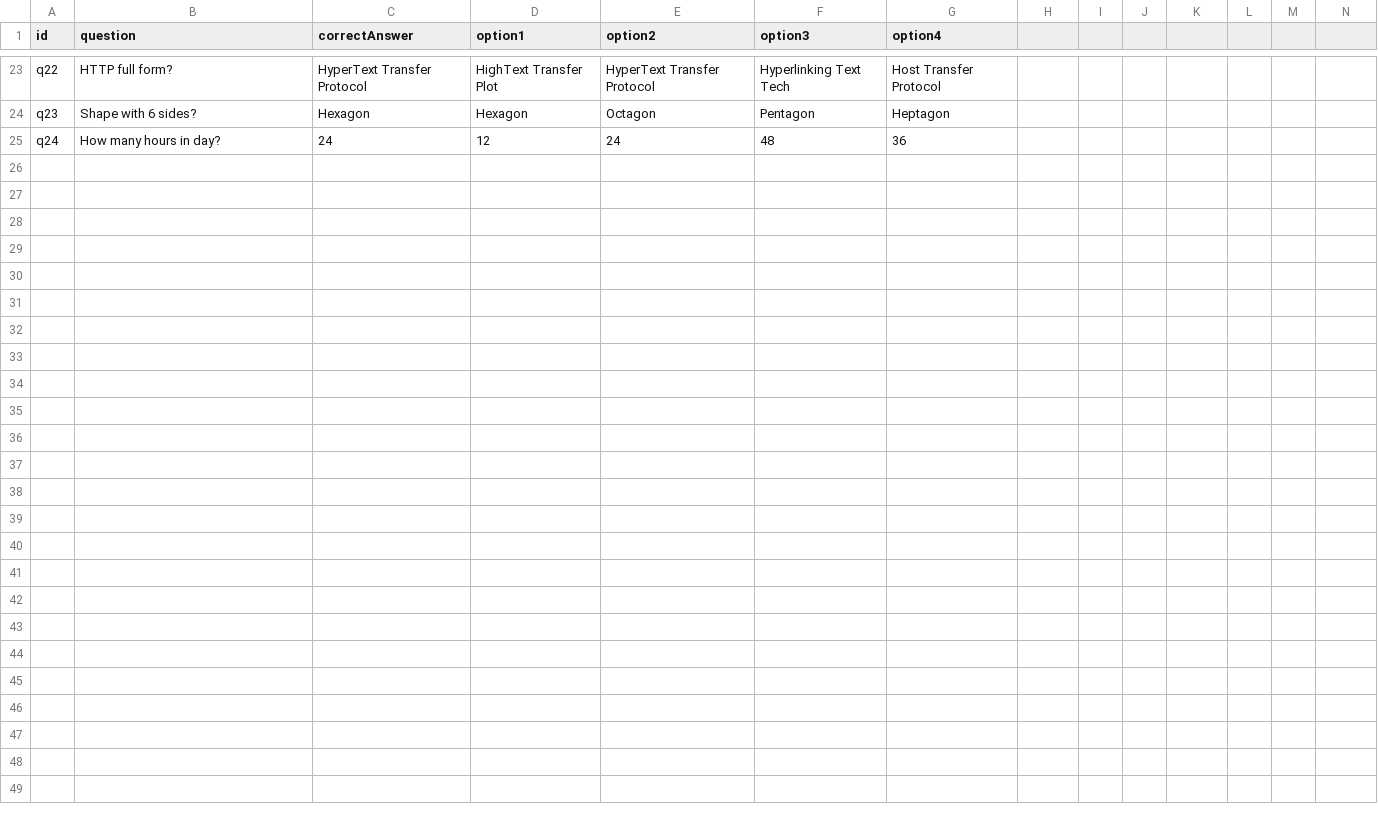
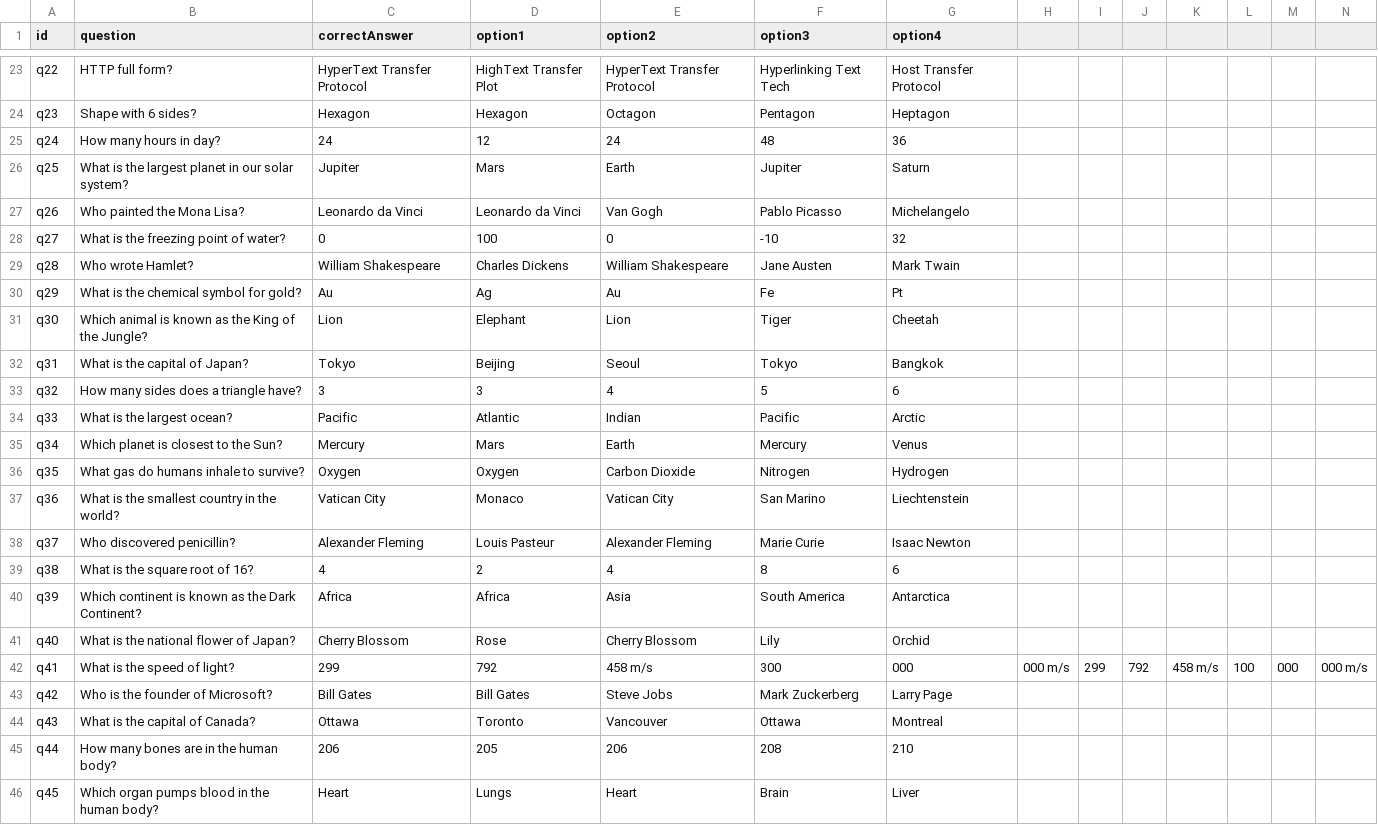
Before and after one commit to DandRook/final_term_proj, a CSV file: questions.csv, drawn as a sheet; only a part is shown, gaps mark what is left out; rows hold the shown columns only; the diff names each change by its address in the sheet, - before the commit and + after, or states it on an @@ line.

Commit message:
Update questions.csv

```diff
--- a/questions.csv
+++ b/questions.csv
+row 26: q25 | What is the largest planet in our solar system? | Jupiter | Mars | Earth | Jupiter | Saturn
+row 27: q26 | Who painted the Mona Lisa? | Leonardo da Vinci | Leonardo da Vinci | Van Gogh | Pablo Picasso | Michelangelo
+row 28: q27 | What is the freezing point of water? | 0 | 100 | 0 | -10 | 32
+row 29: q28 | Who wrote Hamlet? | William Shakespeare | Charles Dickens | William Shakespeare | Jane Austen | Mark Twain
+row 30: q29 | What is the chemical symbol for gold? | Au | Ag | Au | Fe | Pt
+row 31: q30 | Which animal is known as the King of the Jungle? | Lion | Elephant | Lion | Tiger | Cheetah
+row 32: q31 | What is the capital of Japan? | Tokyo | Beijing | Seoul | Tokyo | Bangkok
+row 33: q32 | How many sides does a triangle have? | 3 | 3 | 4 | 5 | 6
+row 34: q33 | What is the largest ocean? | Pacific | Atlantic | Indian | Pacific | Arctic
+row 35: q34 | Which planet is closest to the Sun? | Mercury | Mars | Earth | Mercury | Venus
+row 36: q35 | What gas do humans inhale to survive? | Oxygen | Oxygen | Carbon Dioxide | Nitrogen | Hydrogen
+row 37: q36 | What is the smallest country in the world? | Vatican City | Monaco | Vatican City | San Marino | Liechtenstein
+row 38: q37 | Who discovered penicillin? | Alexander Fleming | Louis Pasteur | Alexander Fleming | Marie Curie | Isaac Newton
+row 39: q38 | What is the square root of 16? | 4 | 2 | 4 | 8 | 6
+row 40: q39 | Which continent is known as the Dark Continent? | Africa | Africa | Asia | South America | Antarctica
+row 41: q40 | What is the national flower of Japan? | Cherry Blossom | Rose | Cherry Blossom | Lily | Orchid
+row 42: q41 | What is the speed of light? | 299 | 792 | 458 m/s | 300 | 000 | 000 m/s | 299 | 792 | 458 m/s | 100 | 000 | 000 m/s
+row 43: q42 | Who is the founder of Microsoft? | Bill Gates | Bill Gates | Steve Jobs | Mark Zuckerberg | Larry Page
+row 44: q43 | What is the capital of Canada? | Ottawa | Toronto | Vancouver | Ottawa | Montreal
+row 45: q44 | How many bones are in the human body? | 206 | 205 | 206 | 208 | 210
+row 46: q45 | Which organ pumps blood in the human body? | Heart | Lungs | Heart | Brain | Liver
```
